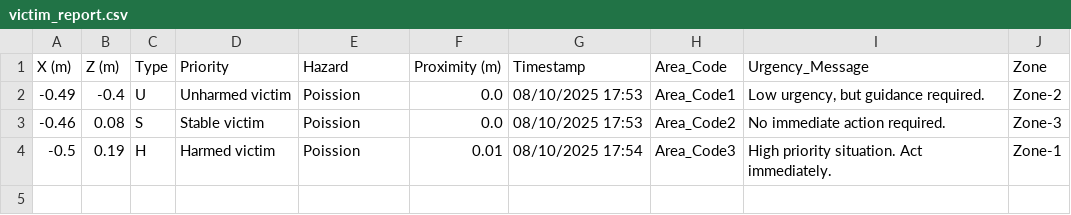
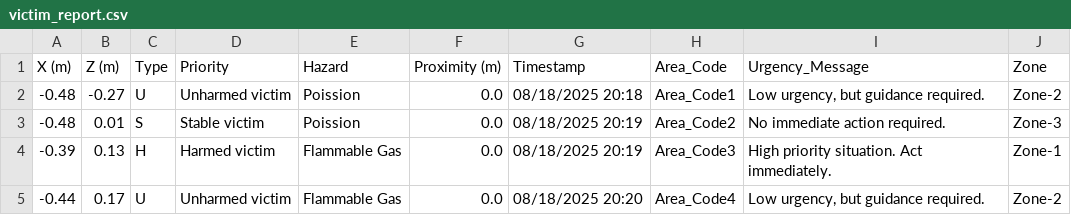
Before and after one commit to sims-kale/L.I.F.E-Robot, a CSV file: victim_report.csv, drawn as a sheet.

```diff
--- a/victim_report.csv
+++ b/victim_report.csv
@@ -1,4 +1,5 @@
 X (m),Z (m),Type,Priority,Hazard,Proximity (m),Timestamp,Area_Code,Urgency_Message,Zone
--0.49,-0.4,U,Unharmed victim,Poission,0.0,08/10/2025 17:53,Area_Code1,"Low urgency, but guidance required.",Zone-2
--0.46,0.08,S,Stable victim,Poission,0.0,08/10/2025 17:53,Area_Code2,No immediate action required.,Zone-3
--0.5,0.19,H,Harmed victim,Poission,0.01,08/10/2025 17:54,Area_Code3,High priority situation. Act immediately.,Zone-1
+-0.48,-0.27,U,Unharmed victim,Poission,0.0,08/18/2025 20:18,Area_Code1,"Low urgency, but guidance required.",Zone-2
+-0.48,0.01,S,Stable victim,Poission,0.0,08/18/2025 20:19,Area_Code2,No immediate action required.,Zone-3
+-0.39,0.13,H,Harmed victim,Flammable Gas,0.0,08/18/2025 20:19,Area_Code3,High priority situation. Act immediately.,Zone-1
+-0.44,0.17,U,Unharmed victim,Flammable Gas,0.0,08/18/2025 20:20,Area_Code4,"Low urgency, but guidance required.",Zone-2
```
Also changed, not shown: 7 other files.
